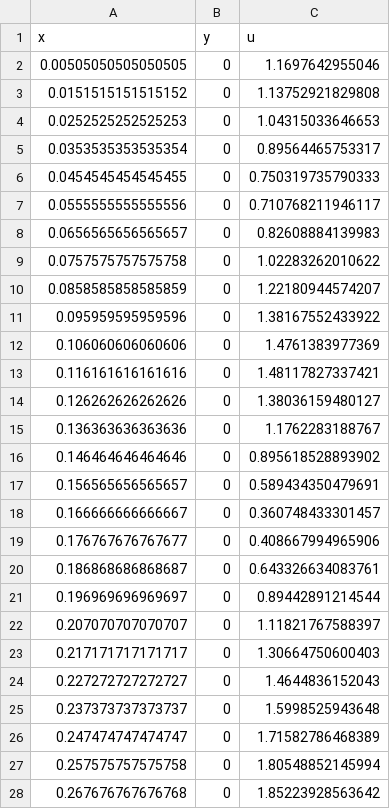
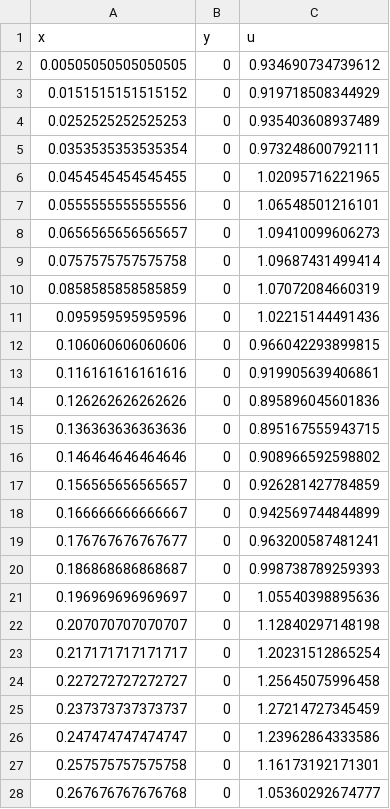
Before and after one commit to warisa-r/fhr_imaging_simulation, a CSV file: opt_DG0/matlab_measurements.csv, drawn as a sheet; only a part is shown; the diff covers the shown part only.

```diff
--- a/opt_DG0/matlab_measurements.csv
+++ b/opt_DG0/matlab_measurements.csv
@@ -1,28 +1,28 @@
 x,y,u
-0.00505050505050505,0,1.1697642955046
-0.0151515151515152,0,1.13752921829808
-0.0252525252525253,0,1.04315033646653
-0.0353535353535354,0,0.89564465753317
-0.0454545454545455,0,0.750319735790333
-0.0555555555555556,0,0.710768211946117
-0.0656565656565657,0,0.82608884139983
-0.0757575757575758,0,1.02283262010622
-0.0858585858585859,0,1.22180944574207
-0.095959595959596,0,1.38167552433922
-0.106060606060606,0,1.4761383977369
-0.116161616161616,0,1.48117827337421
-0.126262626262626,0,1.38036159480127
-0.136363636363636,0,1.1762283188767
-0.146464646464646,0,0.895618528893902
-0.156565656565657,0,0.589434350479691
-0.166666666666667,0,0.360748433301457
-0.176767676767677,0,0.408667994965906
-0.186868686868687,0,0.643326634083761
-0.196969696969697,0,0.89442891214544
-0.207070707070707,0,1.11821767588397
-0.217171717171717,0,1.30664750600403
-0.227272727272727,0,1.4644836152043
-0.237373737373737,0,1.5998525943648
-0.247474747474747,0,1.71582786468389
-0.257575757575758,0,1.80548852145994
-0.267676767676768,0,1.85223928563642
+0.00505050505050505,0,0.934690734739612
+0.0151515151515152,0,0.919718508344929
+0.0252525252525253,0,0.935403608937489
+0.0353535353535354,0,0.973248600792111
+0.0454545454545455,0,1.02095716221965
+0.0555555555555556,0,1.06548501216101
+0.0656565656565657,0,1.09410099606273
+0.0757575757575758,0,1.09687431499414
+0.0858585858585859,0,1.07072084660319
+0.095959595959596,0,1.02215144491436
+0.106060606060606,0,0.966042293899815
+0.116161616161616,0,0.919905639406861
+0.126262626262626,0,0.895896045601836
+0.136363636363636,0,0.895167555943715
+0.146464646464646,0,0.908966592598802
+0.156565656565657,0,0.926281427784859
+0.166666666666667,0,0.942569744844899
+0.176767676767677,0,0.963200587481241
+0.186868686868687,0,0.998738789259393
+0.196969696969697,0,1.05540398895636
+0.207070707070707,0,1.12840297148198
+0.217171717171717,0,1.20231512865254
+0.227272727272727,0,1.25645075996458
+0.237373737373737,0,1.27214727345459
+0.247474747474747,0,1.23962864333586
+0.257575757575758,0,1.16173192171301
+0.267676767676768,0,1.05360292674777
```
Also changed, not shown: 72 edited cells elsewhere in this file, 15 other files.
